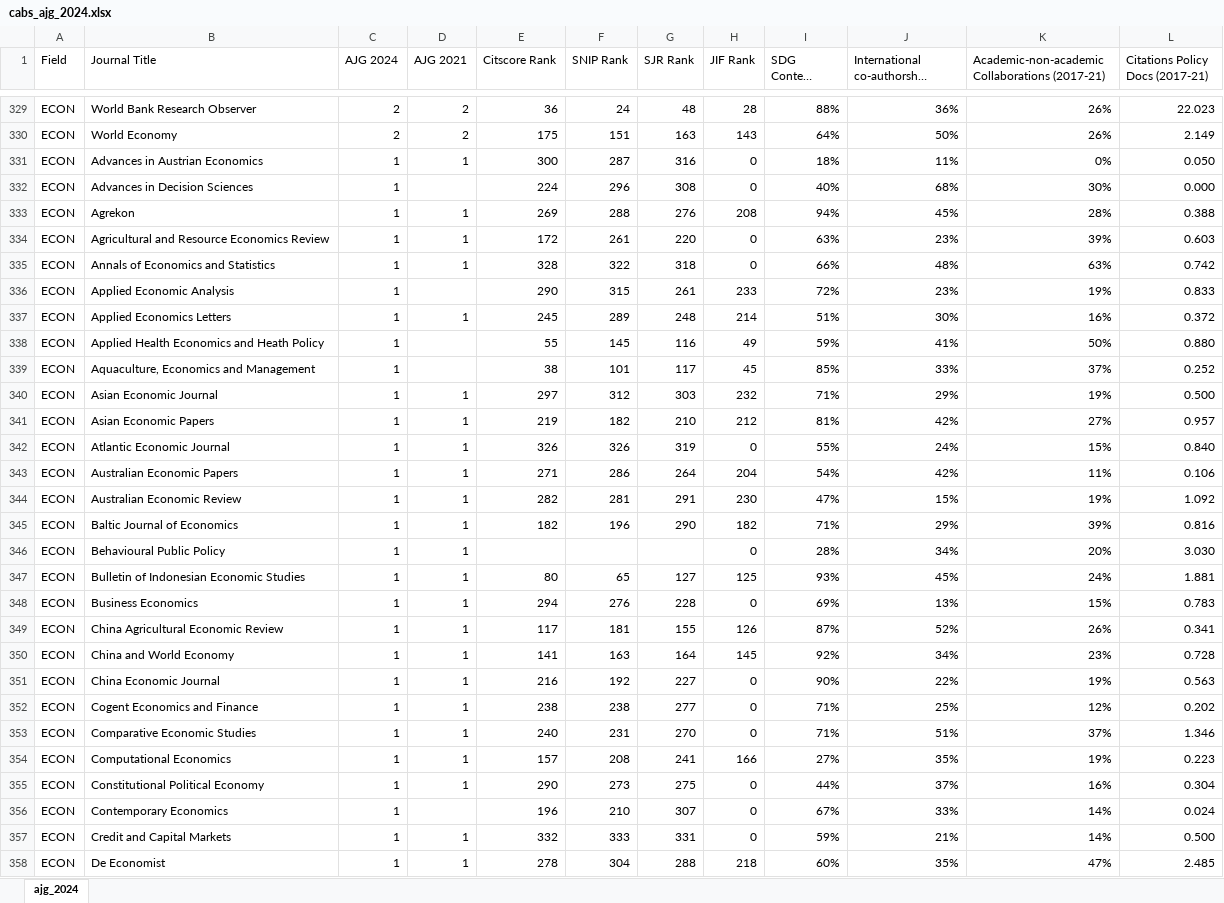
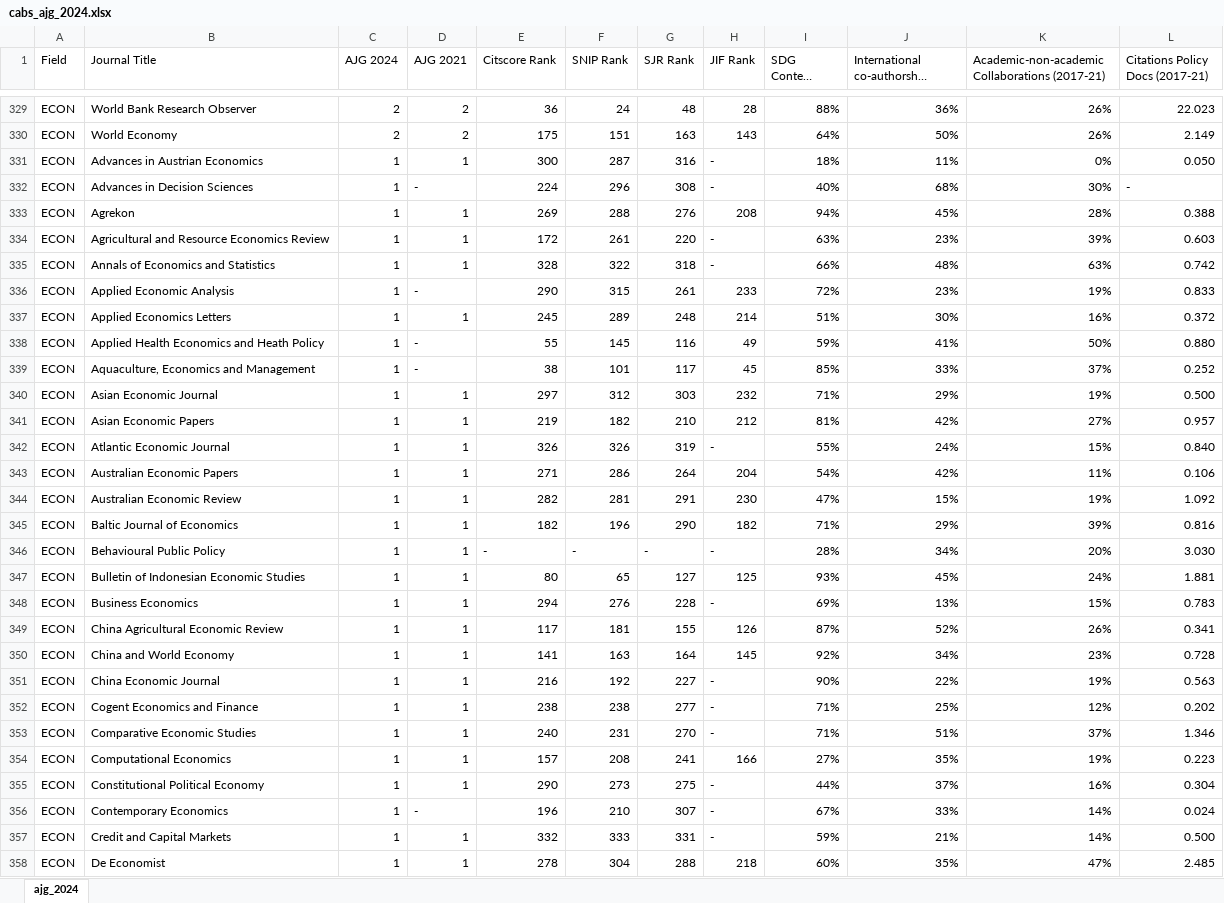
Before and after one commit to Joe-Chan-iStudio-Ltd/researchplymouth, an Excel workbook: static/xlsx/cabs_ajg_2024.xlsx, sheet ajg_2024, drawn as a sheet; only a part is shown, gaps mark what is left out; long unchanged cells end in …; values as stored, in another font and other column widths than the file's, no cell formats; the diff covers the shown part only; the diff names each change by its address in the sheet, - before the commit and + after, or states it on an @@ line.

Commit message:
xlsx

```diff
--- a/static/xlsx/cabs_ajg_2024.xlsx (sheet ajg_2024)
+++ b/static/xlsx/cabs_ajg_2024.xlsx (sheet ajg_2024)
-H331:H332 (JIF Rank): 0
+H331:H332 (JIF Rank): -
-D332 (AJG 2021): (empty)
+D332 (AJG 2021): -
-L332 (Citations Policy Docs (2017-21)): 0.000
+L332 (Citations Policy Docs (2017-21)): -
-H334:H335 (JIF Rank): 0
+H334:H335 (JIF Rank): -
-D336 (AJG 2021): (empty)
+D336 (AJG 2021): -
-D338:D339 (AJG 2021): (empty)
+D338:D339 (AJG 2021): -
-H342 (JIF Rank): 0
+H342 (JIF Rank): -
-E346 (Citscore Rank): (empty)
+E346 (Citscore Rank): -
-F346 (SNIP Rank): (empty)
+F346 (SNIP Rank): -
-G346 (SJR Rank): (empty)
+G346 (SJR Rank): -
-H346 (JIF Rank): 0
+H346 (JIF Rank): -
-H348 (JIF Rank): 0
+H348 (JIF Rank): -
-H351:H353 (JIF Rank): 0
+H351:H353 (JIF Rank): -
-H355:H357 (JIF Rank): 0
+H355:H357 (JIF Rank): -
-D356 (AJG 2021): (empty)
+D356 (AJG 2021): -
```
Also changed, not shown: 1725 edited cells elsewhere in this sheet, cell formats, 1 other file.
